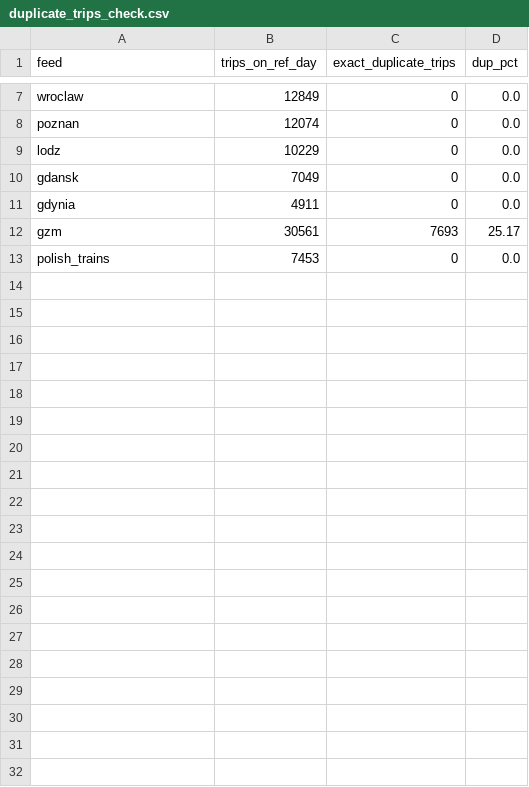
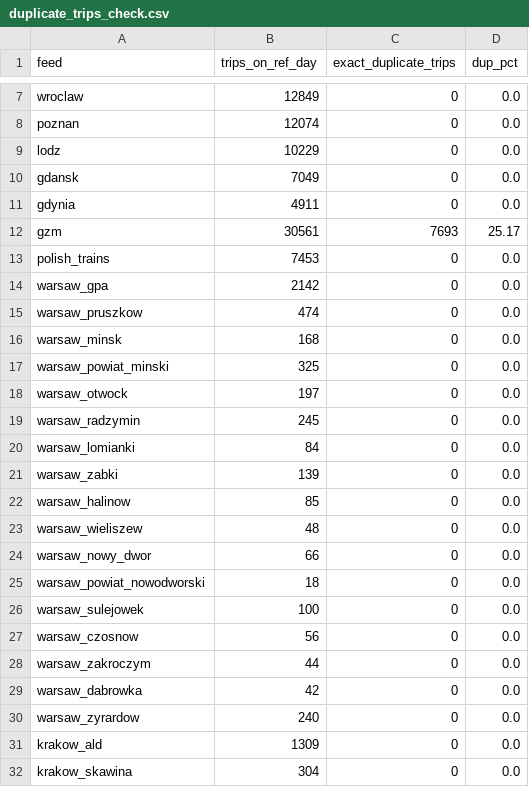
Before and after one commit to Bartor/compactness, a CSV file: results/qa/phase0/gtfs/duplicate_trips_check.csv, drawn as a sheet; only a part is shown, gaps mark what is left out; the diff covers the shown part only.

```diff
--- a/results/qa/phase0/gtfs/duplicate_trips_check.csv
+++ b/results/qa/phase0/gtfs/duplicate_trips_check.csv
@@ -13 +13,20 @@ gzm,30561,7693,25.17
 polish_trains,7453,0,0.0
+warsaw_gpa,2142,0,0.0
+warsaw_pruszkow,474,0,0.0
+warsaw_minsk,168,0,0.0
+warsaw_powiat_minski,325,0,0.0
+warsaw_otwock,197,0,0.0
+warsaw_radzymin,245,0,0.0
+warsaw_lomianki,84,0,0.0
+warsaw_zabki,139,0,0.0
+warsaw_halinow,85,0,0.0
+warsaw_wieliszew,48,0,0.0
+warsaw_nowy_dwor,66,0,0.0
+warsaw_powiat_nowodworski,18,0,0.0
+warsaw_sulejowek,100,0,0.0
+warsaw_czosnow,56,0,0.0
+warsaw_zakroczym,44,0,0.0
+warsaw_dabrowka,42,0,0.0
+warsaw_zyrardow,240,0,0.0
+krakow_ald,1309,0,0.0
+krakow_skawina,304,0,0.0
```
Also changed, not shown: 11 added rows elsewhere in this file, results/qa/phase0/gtfs/anomaly_test.csv, results/qa/phase0/gtfs/top_stops_preview.csv, 44 other files.
